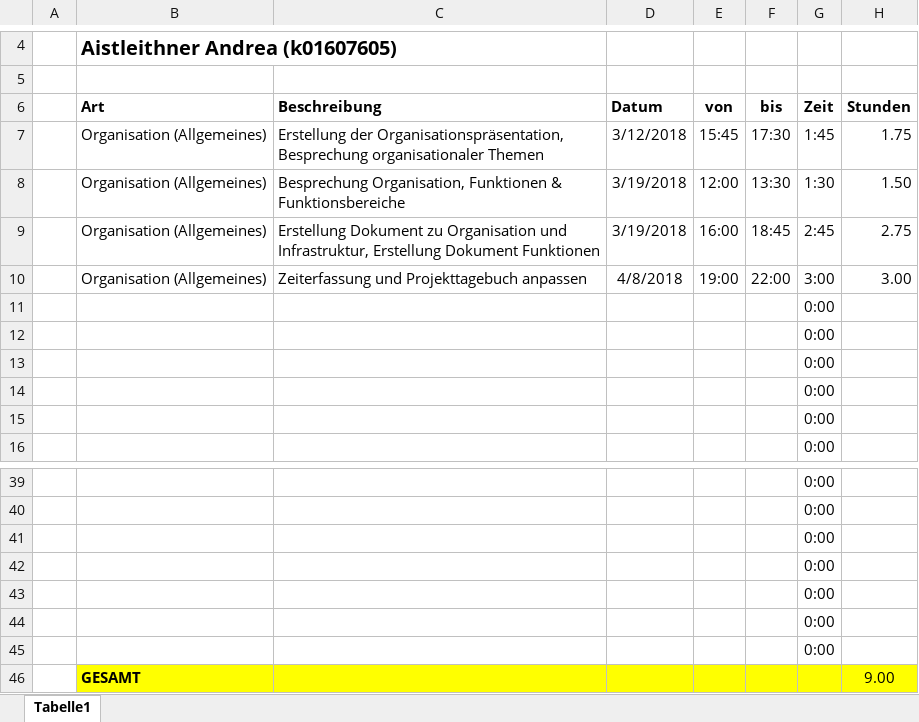
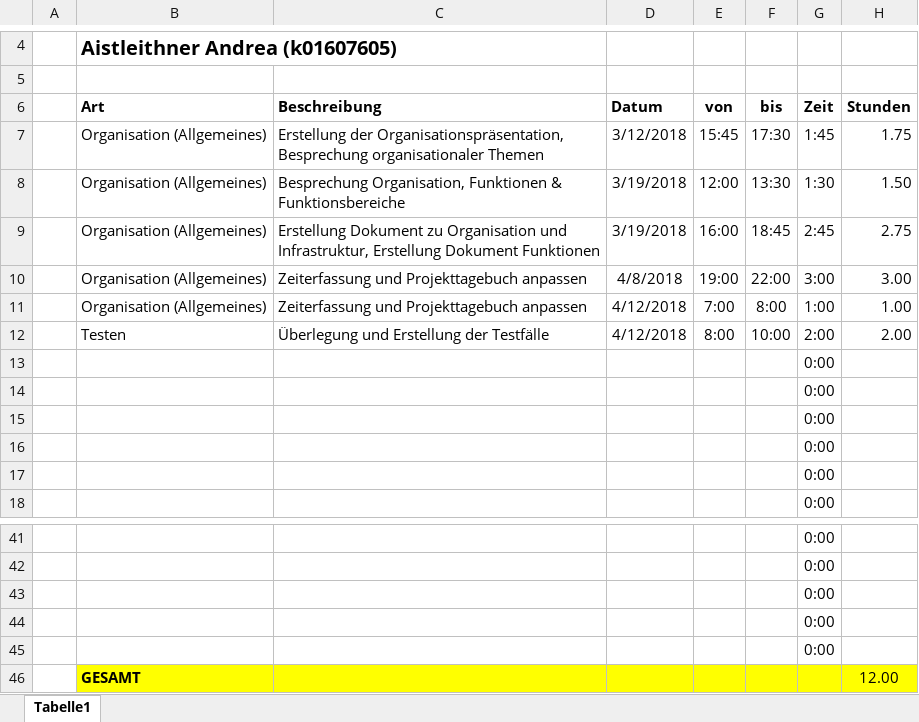
Before and after one commit to ateuchtmann/259035_SoftEngPR, an Excel workbook: Dokumente/Zeiterfassung/Zeiterfassung_Aistleithner.xlsx, sheet Tabelle1, drawn as a sheet; only a part is shown, gaps mark what is left out; values as stored, in another font and other column widths than the file's, no borders; table styles not drawn; removed rows and columns are numbered as before the commit, all else as after; the diff names each change by its address in the sheet, - before the commit and + after, or states it on an @@ line.

```diff
--- a/Dokumente/Zeiterfassung/Zeiterfassung_Aistleithner.xlsx (sheet Tabelle1)
+++ b/Dokumente/Zeiterfassung/Zeiterfassung_Aistleithner.xlsx (sheet Tabelle1)
+row 11:  | Organisation (Allgemeines) | Zeiterfassung und Projekttagebuch anpassen | 4/12/2018 | 7:00 | 8:00 | 1:00 | 1.00
+row 12:  | Testen | Überlegung und Erstellung der Testfälle | 4/12/2018 | 8:00 | 10:00 | 2:00 | 2.00
-row 44:  |  |  |  |  |  | 0:00
-row 45:  |  |  |  |  |  | 0:00
-H46 (Stunden): 9.00
+H46 (Stunden): 12.00
```
Also changed, not shown: formulas that keep their value, Dokumente/Zeiterfassung/Zeiterfassung_Dusanic.xlsx, Dokumente/Zeiterfassung/Zeiterfassung_Gesamt.xlsx, 2 other files.
